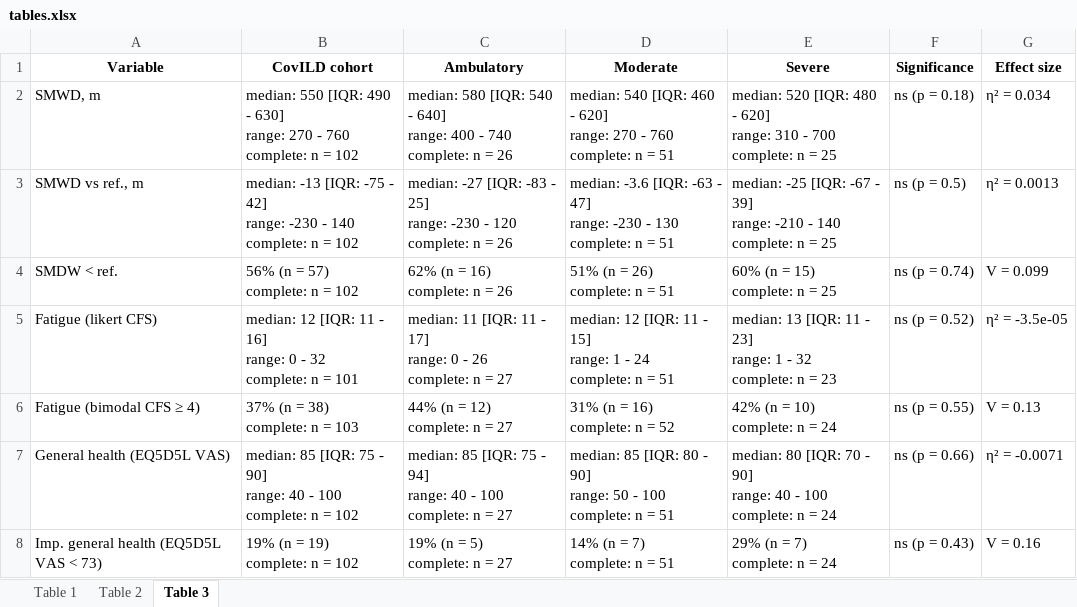
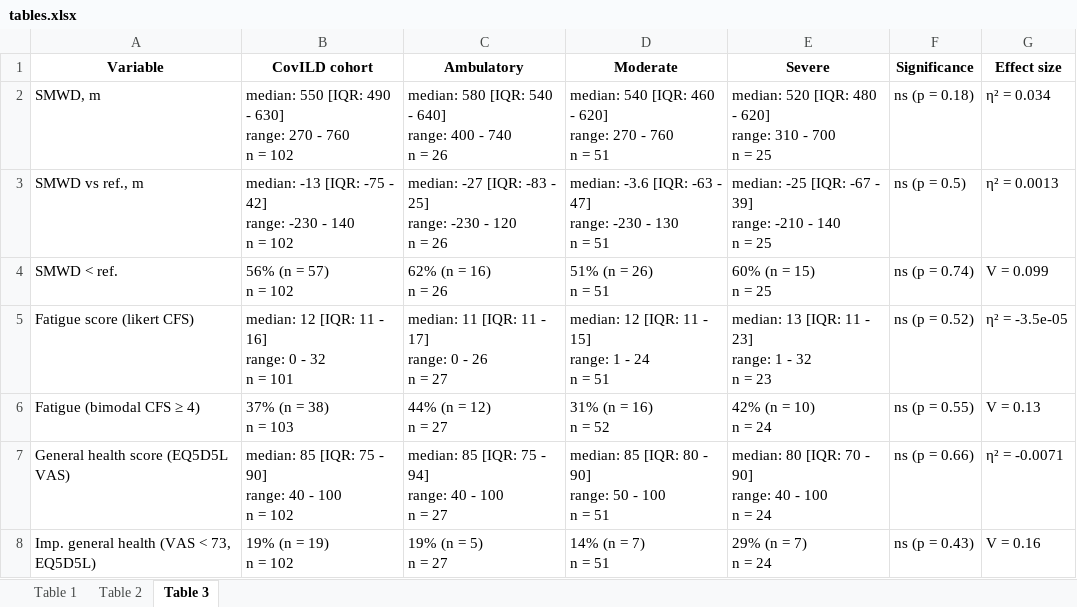
Before and after one commit to PiotrTymoszuk/CovILD-Plus, an Excel workbook: paper/tables.xlsx, sheet Table 3, drawn as a sheet; only a part is shown; values as stored, in another font and other column widths than the file's, no borders; ↵ is a line break in a cell; the diff covers the shown part only; the diff names each change by its address in the sheet, - before the commit and + after, or states it on an @@ line.

Commit message:
Changes in figure appearance
Variable labels in the Tables and Figure/Supplements with minor changes

```diff
--- a/paper/tables.xlsx (sheet Table 3)
+++ b/paper/tables.xlsx (sheet Table 3)
-B2 (CovILD cohort): …- 760 ↵ complete: n =…
+B2 (CovILD cohort): …- 760 ↵ n =…
-C2 (Ambulatory): …- 740 ↵ complete: n =…
+C2 (Ambulatory): …- 740 ↵ n =…
-D2 (Moderate): …- 760 ↵ complete: n =…
+D2 (Moderate): …- 760 ↵ n =…
-E2 (Severe): …- 700 ↵ complete: n =…
+E2 (Severe): …- 700 ↵ n =…
-B3 (CovILD cohort): …- 140 ↵ complete: n =…
+B3 (CovILD cohort): …- 140 ↵ n =…
-C3 (Ambulatory): …- 120 ↵ complete: n =…
+C3 (Ambulatory): …- 120 ↵ n =…
-D3 (Moderate): …- 130 ↵ complete: n =…
+D3 (Moderate): …- 130 ↵ n =…
-E3 (Severe): …- 140 ↵ complete: n =…
+E3 (Severe): …- 140 ↵ n =…
-A4 (Variable): SMDW < ref.
+A4 (Variable): SMWD < ref.
-B4 (CovILD cohort): 56% (n = 57) ↵ complete: n = 102
+B4 (CovILD cohort): 56% (n = 57) ↵ n = 102
-C4 (Ambulatory): 62% (n = 16) ↵ complete: n = 26
+C4 (Ambulatory): 62% (n = 16) ↵ n = 26
-D4 (Moderate): 51% (n = 26) ↵ complete: n = 51
+D4 (Moderate): 51% (n = 26) ↵ n = 51
-E4 (Severe): 60% (n = 15) ↵ complete: n = 25
+E4 (Severe): 60% (n = 15) ↵ n = 25
-A5 (Variable): Fatigue (likert CFS)
+A5 (Variable): Fatigue score (likert CFS)
-B5 (CovILD cohort): …- 32 ↵ complete: n =…
+B5 (CovILD cohort): …- 32 ↵ n =…
-C5 (Ambulatory): …- 26 ↵ complete: n =…
+C5 (Ambulatory): …- 26 ↵ n =…
-D5 (Moderate): …- 24 ↵ complete: n =…
+D5 (Moderate): …- 24 ↵ n =…
-E5 (Severe): …- 32 ↵ complete: n =…
+E5 (Severe): …- 32 ↵ n =…
-B6 (CovILD cohort): 37% (n = 38) ↵ complete: n = 103
+B6 (CovILD cohort): 37% (n = 38) ↵ n = 103
-C6 (Ambulatory): 44% (n = 12) ↵ complete: n = 27
+C6 (Ambulatory): 44% (n = 12) ↵ n = 27
-D6 (Moderate): 31% (n = 16) ↵ complete: n = 52
+D6 (Moderate): 31% (n = 16) ↵ n = 52
-E6 (Severe): 42% (n = 10) ↵ complete: n = 24
+E6 (Severe): 42% (n = 10) ↵ n = 24
-A7 (Variable): General health (EQ5D5L VAS)
+A7 (Variable): General health score (EQ5D5L VAS)
-B7 (CovILD cohort): …- 100 ↵ complete: n =…
+B7 (CovILD cohort): …- 100 ↵ n =…
-C7 (Ambulatory): …- 100 ↵ complete: n =…
+C7 (Ambulatory): …- 100 ↵ n =…
-D7 (Moderate): …- 100 ↵ complete: n =…
+D7 (Moderate): …- 100 ↵ n =…
-E7 (Severe): …- 100 ↵ complete: n =…
+E7 (Severe): …- 100 ↵ n =…
-A8 (Variable): Imp. general health (EQ5D5L VAS < 73)
+A8 (Variable): Imp. general health (VAS < 73, EQ5D5L)
-B8 (CovILD cohort): 19% (n = 19) ↵ complete: n = 102
+B8 (CovILD cohort): 19% (n = 19) ↵ n = 102
-C8 (Ambulatory): 19% (n = 5) ↵ complete: n = 27
+C8 (Ambulatory): 19% (n = 5) ↵ n = 27
-D8 (Moderate): 14% (n = 7) ↵ complete: n = 51
+D8 (Moderate): 14% (n = 7) ↵ n = 51
-E8 (Severe): 29% (n = 7) ↵ complete: n = 24
+E8 (Severe): 29% (n = 7) ↵ n = 24
```
Also changed, not shown: 73 edited cells elsewhere in this sheet, sheet Table 2, sheet Table 1, input data/var_lexicon.xlsx, input data/var_recoding.xlsx, 39 other files.
